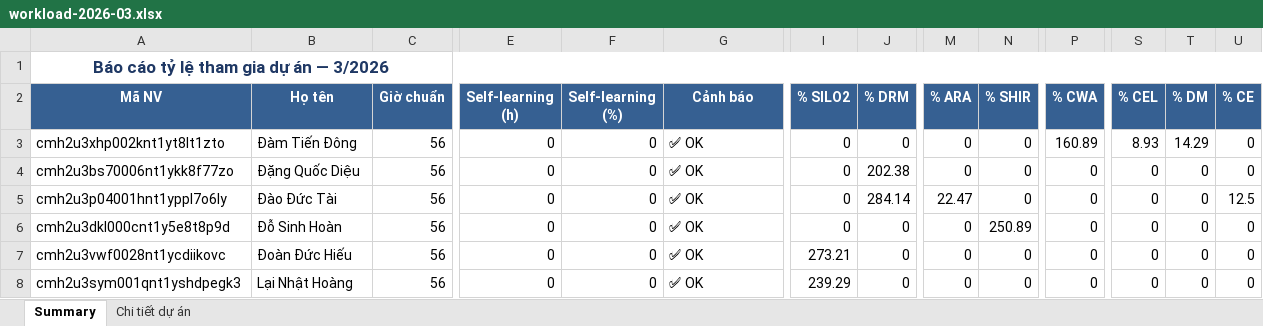
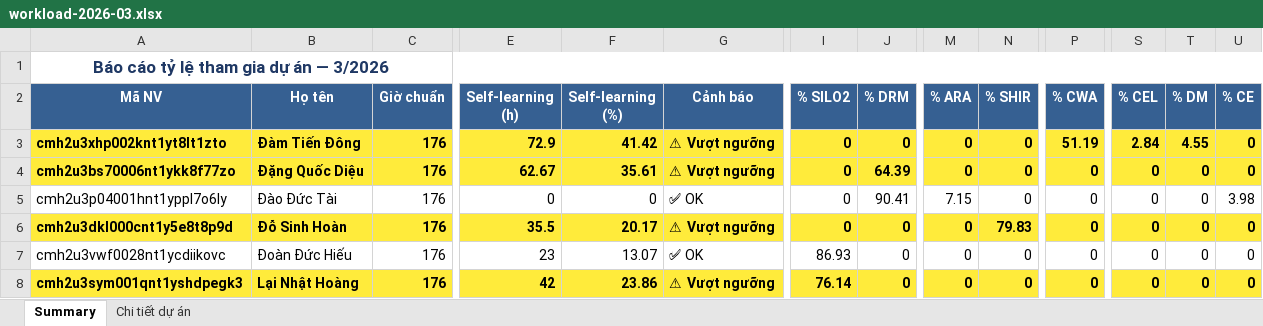
Before and after one commit to dieudq/BE_ACCOUNT, an Excel workbook: tmp_reports/workload-2026-03.xlsx, sheet Summary, drawn as a sheet; only a part is shown, gaps mark what is left out; values as stored, in another font and other column widths than the file's, no borders; the diff covers the shown part only; the diff names each change by its address in the sheet, - before the commit and + after, or states it on an @@ line.

```diff
--- a/tmp_reports/workload-2026-03.xlsx (sheet Summary)
+++ b/tmp_reports/workload-2026-03.xlsx (sheet Summary)
@@ A3:U4 fill: none → #FFEB3B, bold: off → on @@
-C3:C8 (Giờ chuẩn): 56
+C3:C8 (Giờ chuẩn): 176
-E3 (Self-learning (h)): 0
+E3 (Self-learning (h)): 72.9
-F3 (Self-learning (%)): 0
+F3 (Self-learning (%)): 41.42
-G3:G4 (Cảnh báo): ✅ OK
+G3:G4 (Cảnh báo): ⚠ Vượt ngưỡng
-P3 (% CWA): 160.89
+P3 (% CWA): 51.19
-S3 (% CEL): 8.93
+S3 (% CEL): 2.84
-T3 (% DM): 14.29
+T3 (% DM): 4.55
-E4 (Self-learning (h)): 0
+E4 (Self-learning (h)): 62.67
-F4 (Self-learning (%)): 0
+F4 (Self-learning (%)): 35.61
-J4 (% DRM): 202.38
+J4 (% DRM): 64.39
-J5 (% DRM): 284.14
+J5 (% DRM): 90.41
-M5 (% ARA): 22.47
+M5 (% ARA): 7.15
-U5 (% CE): 12.5
+U5 (% CE): 3.98
@@ A6:U6 fill: none → #FFEB3B, bold: off → on @@
-E6 (Self-learning (h)): 0
+E6 (Self-learning (h)): 35.5
-F6 (Self-learning (%)): 0
+F6 (Self-learning (%)): 20.17
-G6 (Cảnh báo): ✅ OK
+G6 (Cảnh báo): ⚠ Vượt ngưỡng
-N6 (% SHIR): 250.89
+N6 (% SHIR): 79.83
-E7 (Self-learning (h)): 0
+E7 (Self-learning (h)): 23
-F7 (Self-learning (%)): 0
+F7 (Self-learning (%)): 13.07
-I7 (% SILO2): 273.21
+I7 (% SILO2): 86.93
@@ A8:U8 fill: none → #FFEB3B, bold: off → on @@
-E8 (Self-learning (h)): 0
+E8 (Self-learning (h)): 42
-F8 (Self-learning (%)): 0
+F8 (Self-learning (%)): 23.86
-G8 (Cảnh báo): ✅ OK
+G8 (Cảnh báo): ⚠ Vượt ngưỡng
-I8 (% SILO2): 239.29
+I8 (% SILO2): 76.14
```
Also changed, not shown: 75 edited cells and cell formats elsewhere in this sheet, sheet Chi tiết dự án, 12 other files.
